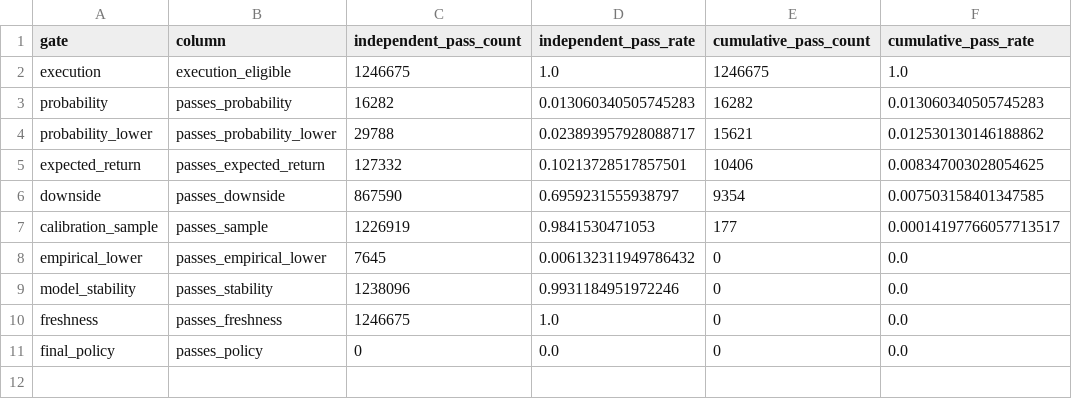
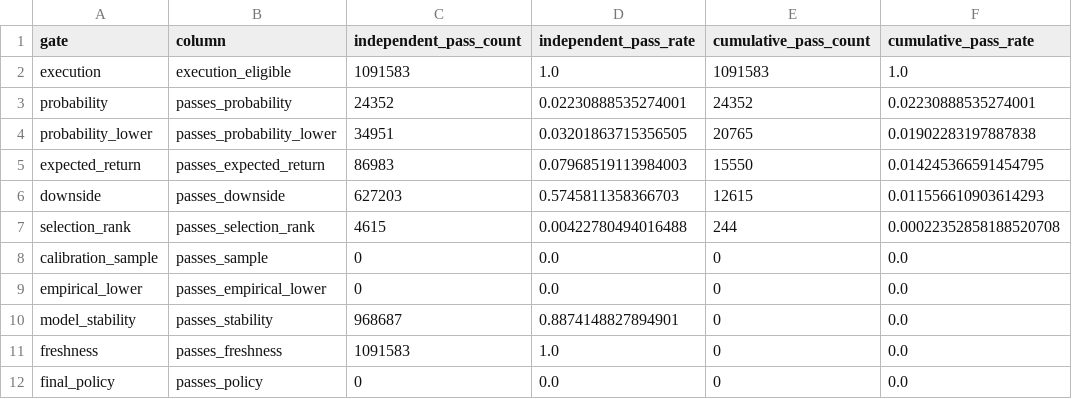
Before and after one commit to njedu2023-prog/WP, a CSV file: artifacts/wp_v3_research/wp_v3_diagnostic_policy_funnel.csv, drawn as a sheet.

```diff
--- a/artifacts/wp_v3_research/wp_v3_diagnostic_policy_funnel.csv
+++ b/artifacts/wp_v3_research/wp_v3_diagnostic_policy_funnel.csv
@@ -1,11 +1,12 @@
 gate,column,independent_pass_count,independent_pass_rate,cumulative_pass_count,cumulative_pass_rate
-execution,execution_eligible,1246675,1.0,1246675,1.0
-probability,passes_probability,16282,0.013060340505745283,16282,0.013060340505745283
-probability_lower,passes_probability_lower,29788,0.023893957928088717,15621,0.012530130146188862
-expected_return,passes_expected_return,127332,0.10213728517857501,10406,0.008347003028054625
-downside,passes_downside,867590,0.6959231555938797,9354,0.007503158401347585
-calibration_sample,passes_sample,1226919,0.9841530471053,177,0.00014197766057713517
-empirical_lower,passes_empirical_lower,7645,0.006132311949786432,0,0.0
-model_stability,passes_stability,1238096,0.9931184951972246,0,0.0
-freshness,passes_freshness,1246675,1.0,0,0.0
+execution,execution_eligible,1091583,1.0,1091583,1.0
+probability,passes_probability,24352,0.02230888535274001,24352,0.02230888535274001
+probability_lower,passes_probability_lower,34951,0.03201863715356505,20765,0.01902283197887838
+expected_return,passes_expected_return,86983,0.07968519113984003,15550,0.014245366591454795
+downside,passes_downside,627203,0.5745811358366703,12615,0.011556610903614293
+selection_rank,passes_selection_rank,4615,0.00422780494016488,244,0.00022352858188520708
+calibration_sample,passes_sample,0,0.0,0,0.0
+empirical_lower,passes_empirical_lower,0,0.0,0,0.0
+model_stability,passes_stability,968687,0.8874148827894901,0,0.0
+freshness,passes_freshness,1091583,1.0,0,0.0
 final_policy,passes_policy,0,0.0,0,0.0
```
Also changed, not shown: artifacts/wp_v3_research/wp_v3_diagnostic_score_deciles.csv, artifacts/wp_v3_research/wp_v3_diagnostic_slot_quality.csv, 11 other files.
